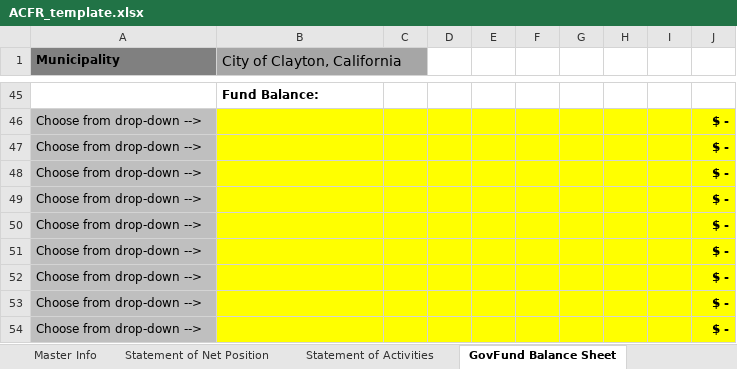
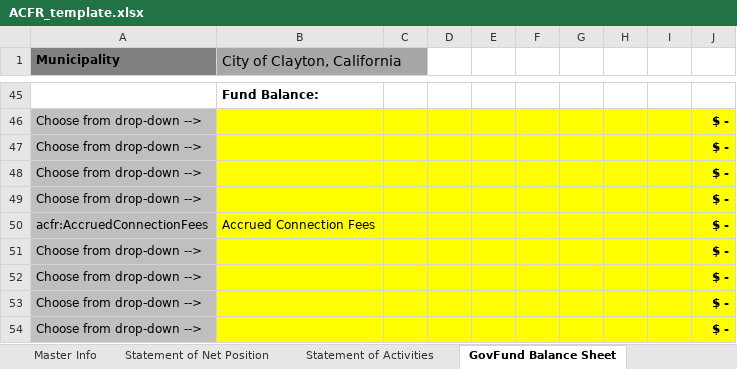
Before and after one commit to closup/process-xbrl, an Excel workbook: static/input_files/ACFR_template.xlsx, sheet GovFund Balance Sheet, drawn as a sheet; only a part is shown, gaps mark what is left out; values as stored, in another font and other column widths than the file's, no borders; conditional formats not drawn; removed rows and columns are numbered as before the commit, all else as after; the diff names each change by its address in the sheet, - before the commit and + after, or states it on an @@ line.

```diff
--- a/static/input_files/ACFR_template.xlsx (sheet GovFund Balance Sheet)
+++ b/static/input_files/ACFR_template.xlsx (sheet GovFund Balance Sheet)
-row 50: Choose from drop-down --> |  |  |  |  |  |  |  |  | $ -
+row 50: acfr:AccruedConnectionFees | Accrued Connection Fees |  |  |  |  |  |  |  | $ -
```
Also changed, not shown: sheet Reconciliation Table, sheet Label Dropdowns.
